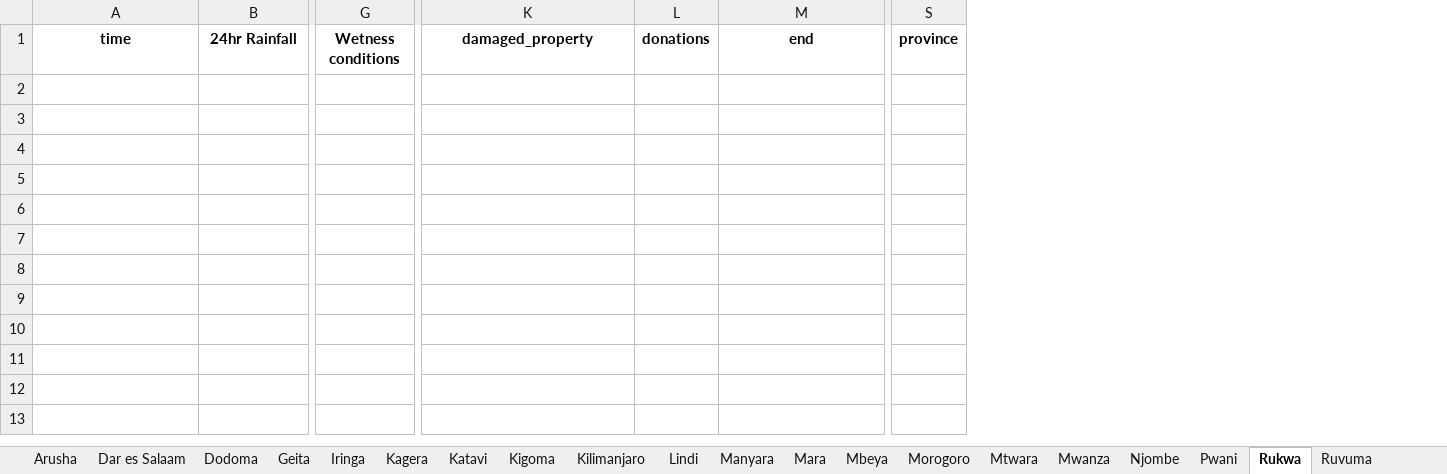
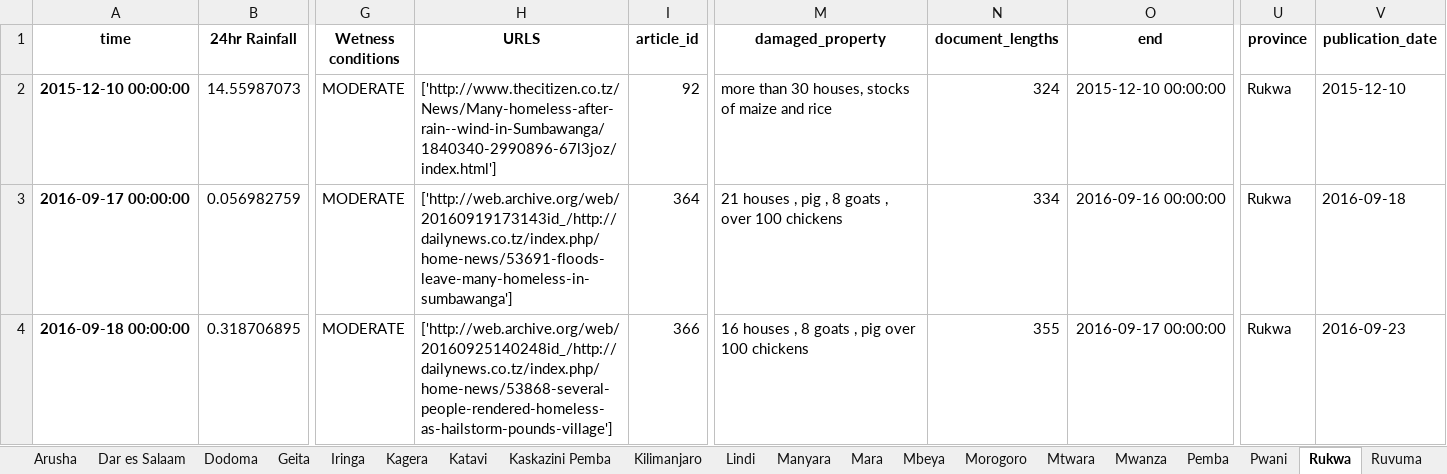
Before and after one commit to DELTAmats/tanzania_app, an Excel workbook: python/IMPACT_DB/merged_24hr_Rainfall.xlsx, sheet Rukwa, drawn as a sheet; only a part is shown, gaps mark what is left out; values as stored, in another font and other column widths than the file's, no borders; removed rows and columns are numbered as before the commit, all else as after; rows hold the shown columns only; the diff names each change by its address in the sheet, - before the commit and + after, or states it on an @@ line.

```diff
--- a/python/IMPACT_DB/merged_24hr_Rainfall.xlsx (sheet Rukwa)
+++ b/python/IMPACT_DB/merged_24hr_Rainfall.xlsx (sheet Rukwa)
-sheet tab: Kigoma
+sheet tab: Kaskazini Pemba
-sheet tab: Njombe
+sheet tab: Pemba
+column H (URLS), empty
+column I (article_id), empty
-column L (donations), empty
+column N (document_lengths), empty
+column V (publication_date), empty
+row 2: 2015-12-10 00:00:00 | 14.55987073 | MODERATE | ['http://www.thecitizen.co.tz/News/Many-homeless-after-rain--wind-in-Sumbawanga/1840340-2990896-67l3joz/index.html'] | 92 | more than 30 houses, stocks of maize and rice | 324 | 2015-12-10 00:00:00 | Rukwa | 2015-12-10
+row 3: 2016-09-17 00:00:00 | 0.056982759 | MODERATE | ['http://web.archive.org/web/20160919173143id_/http://dailynews.co.tz/index.php/home-news/53691-floods-leave-many-homeless-in-sumbawanga'] | 364 | 21 houses , pig , 8 goats , over 100 chickens | 334 | 2016-09-16 00:00:00 | Rukwa | 2016-09-18
+row 4: 2016-09-18 00:00:00 | 0.318706895 | MODERATE | ['http://web.archive.org/web/20160925140248id_/http://dailynews.co.tz/index.php/home-news/53868-several-people-rendered-homeless-as-hailstorm-pounds-village'] | 366 | 16 houses , 8 goats , pig over 100 chickens | 355 | 2016-09-17 00:00:00 | Rukwa | 2016-09-23
```
Also changed, not shown: sheet Dar es Salaam, sheet Morogoro, sheet Geita, sheet Mwanza, sheet Kilimanjaro, sheet Dodoma, 19 more sheets.
